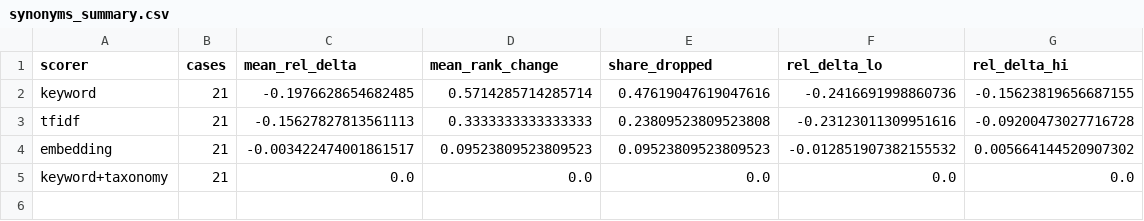
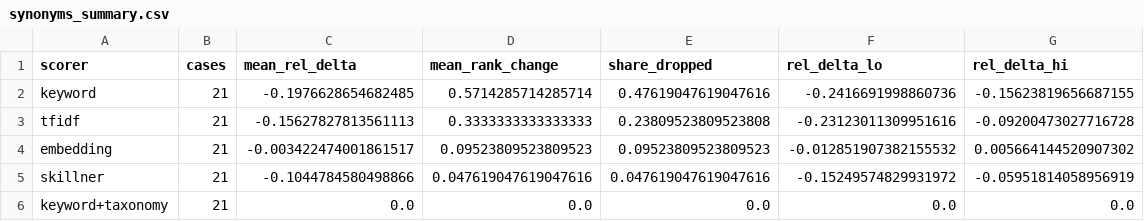
Before and after one commit to shreyosecret/ATSResumeFilter, a CSV file: results/synonyms_summary.csv, drawn as a sheet.

```diff
--- a/results/synonyms_summary.csv
+++ b/results/synonyms_summary.csv
@@ -4,2 +4,3 @@ tfidf,21,-0.15627827813561113,0.3333333333333333,0.23809523809523808,-0.23123011
 embedding,21,-0.003422474001861517,0.09523809523809523,0.09523809523809523,-0.012851907382155532,0.005664144520907302
+skillner,21,-0.1044784580498866,0.047619047619047616,0.047619047619047616,-0.15249574829931972,-0.05951814058956919
 keyword+taxonomy,21,0.0,0.0,0.0,0.0,0.0
```
Also changed, not shown: results/stability_summary.csv, results/stuffing_summary.csv, 31 other files.
